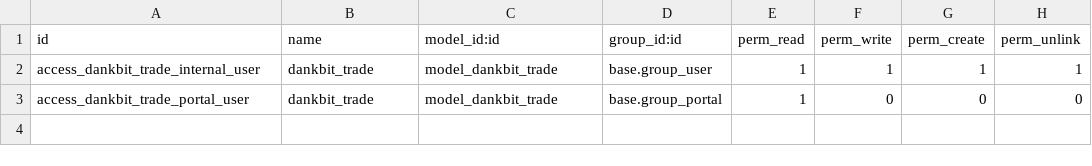
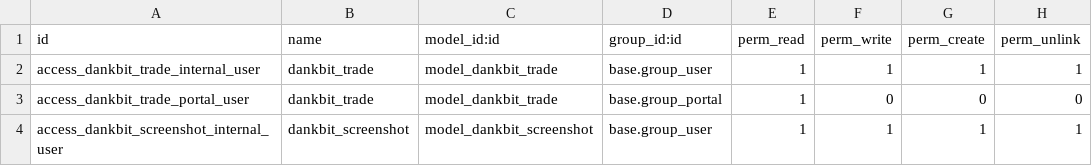
Before and after one commit to fshahy/dankbit, a CSV file: my_addons/dankbit/security/ir.model.access.csv, drawn as a sheet; the diff names each change by its address in the sheet, - before the commit and + after, or states it on an @@ line.

Commit message:
add screenshot model and views

```diff
--- a/my_addons/dankbit/security/ir.model.access.csv
+++ b/my_addons/dankbit/security/ir.model.access.csv
+row 4: access_dankbit_screenshot_internal_user | dankbit_screenshot | model_dankbit_screenshot | base.group_user | 1 | 1 | 1 | 1
```
Also changed, not shown: 5 other files.
